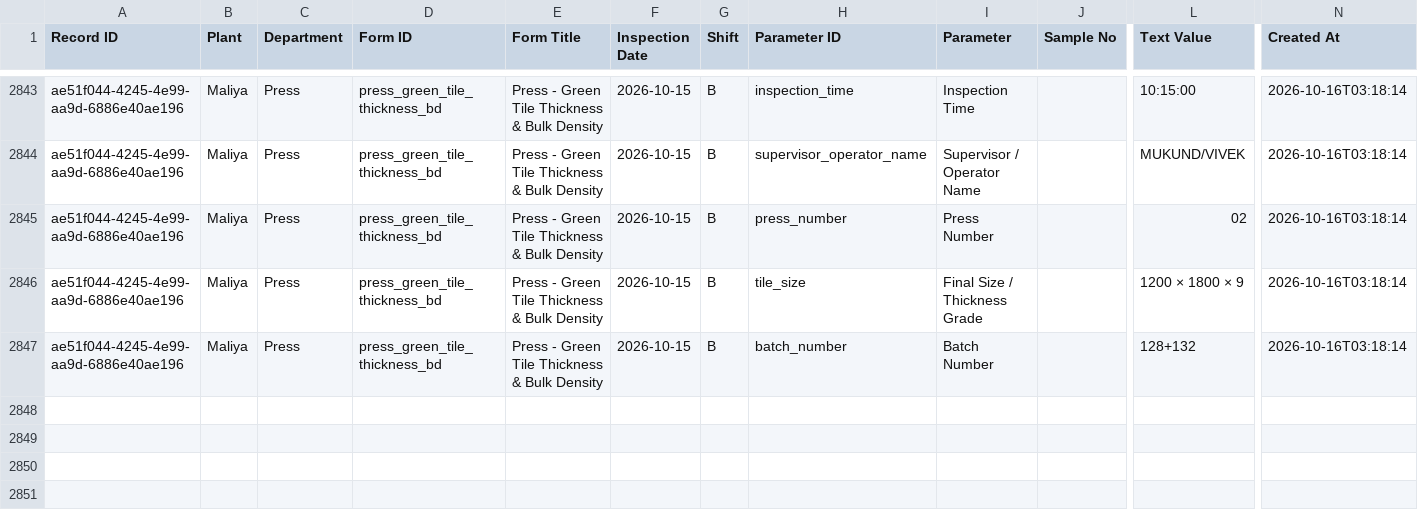
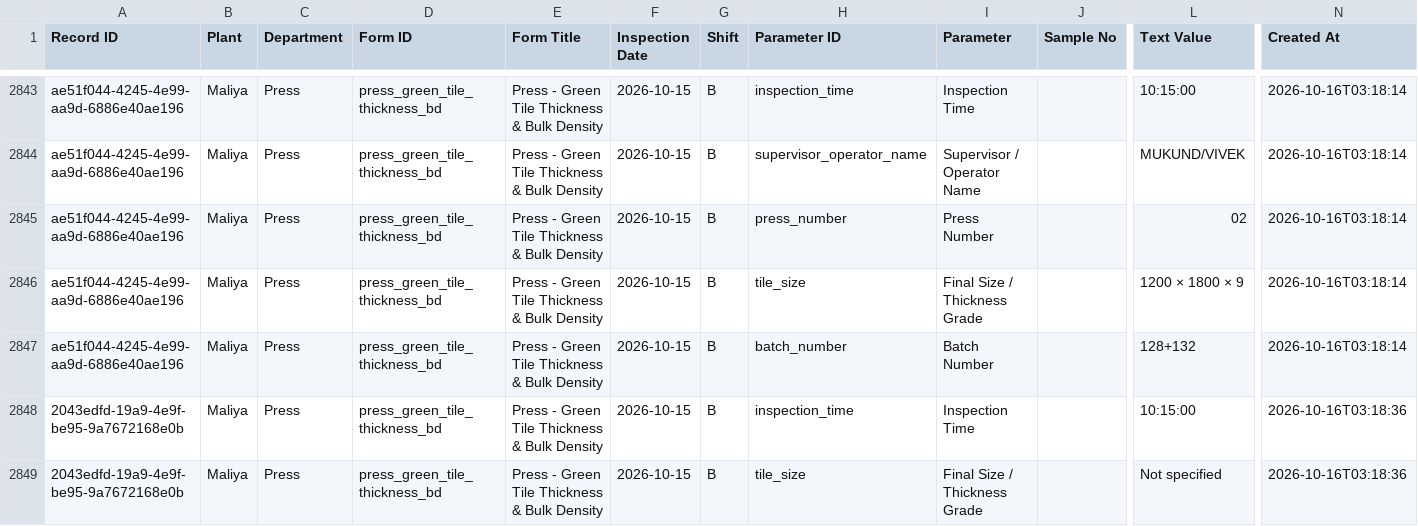
Before and after one commit to data-analyst-simpolo/SPC-Analysis, a CSV file: data/quality_readings.csv, drawn as a sheet; only a part is shown, gaps mark what is left out; rows hold the shown columns only; the diff names each change by its address in the sheet, - before the commit and + after, or states it on an @@ line.

Commit message:
Append SPC inspection

```diff
--- a/data/quality_readings.csv
+++ b/data/quality_readings.csv
+row 2848: 2043edfd-19a9-4e9f-be95-9a7672168e0b | Maliya | Press | press_green_tile_thickness_bd | Press - Green Tile Thickness & Bulk Density | 2026-10-15 | B | inspection_time | Inspection Time |  | 10:15:00 | 2026-10-16T03:18:36
+row 2849: 2043edfd-19a9-4e9f-be95-9a7672168e0b | Maliya | Press | press_green_tile_thickness_bd | Press - Green Tile Thickness & Bulk Density | 2026-10-15 | B | tile_size | Final Size / Thickness Grade |  | Not specified | 2026-10-16T03:18:36
```
